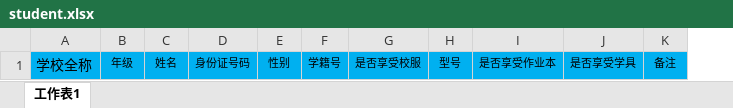
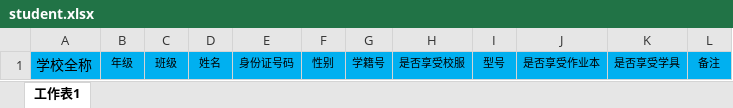
Before and after one commit to yxdtyut/poorInfo, an Excel workbook: src/main/resources/download/student.xlsx, sheet 工作表1, drawn as a sheet; values as stored, in another font and other column widths than the file's, no borders; the diff names each change by its address in the sheet, - before the commit and + after, or states it on an @@ line.

```diff
--- a/src/main/resources/download/student.xlsx (sheet 工作表1)
+++ b/src/main/resources/download/student.xlsx (sheet 工作表1)
+column C, row 1: 班级
```
Also changed, not shown: 10 other files.
